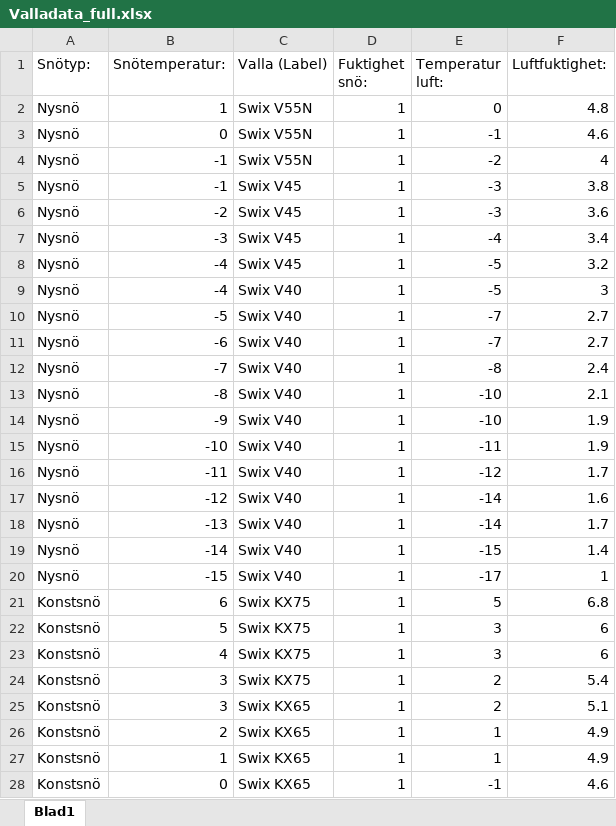
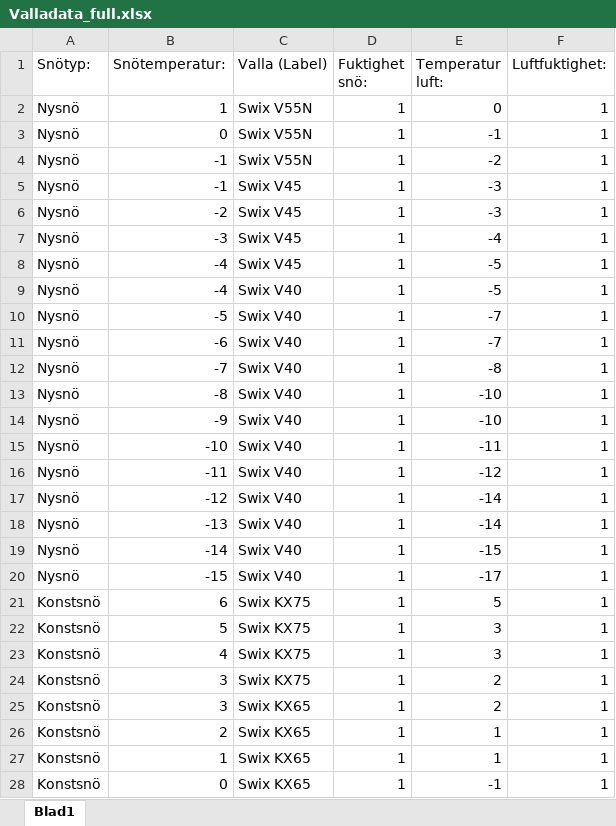
Before and after one commit to filipwramdemark/EENX16-23-19, an Excel workbook: algoritm/Valladata_full.xlsx, sheet Blad1, drawn as a sheet; only a part is shown; values as stored, in another font and other column widths than the file's, no borders; the diff covers the shown part only; the diff names each change by its address in the sheet, - before the commit and + after, or states it on an @@ line.

```diff
--- a/algoritm/Valladata_full.xlsx (sheet Blad1)
+++ b/algoritm/Valladata_full.xlsx (sheet Blad1)
-F2 (Luftfuktighet:): 4.8
+F2 (Luftfuktighet:): 1
-F3 (Luftfuktighet:): 4.6
+F3 (Luftfuktighet:): 1
-F4 (Luftfuktighet:): 4
+F4 (Luftfuktighet:): 1
-F5 (Luftfuktighet:): 3.8
+F5 (Luftfuktighet:): 1
-F6 (Luftfuktighet:): 3.6
+F6 (Luftfuktighet:): 1
-F7 (Luftfuktighet:): 3.4
+F7 (Luftfuktighet:): 1
-F8 (Luftfuktighet:): 3.2
+F8 (Luftfuktighet:): 1
-F9 (Luftfuktighet:): 3
+F9 (Luftfuktighet:): 1
-F10:F11 (Luftfuktighet:): 2.7
+F10:F11 (Luftfuktighet:): 1
-F12 (Luftfuktighet:): 2.4
+F12 (Luftfuktighet:): 1
-F13 (Luftfuktighet:): 2.1
+F13 (Luftfuktighet:): 1
-F14:F15 (Luftfuktighet:): 1.9
+F14:F15 (Luftfuktighet:): 1
-F16 (Luftfuktighet:): 1.7
+F16 (Luftfuktighet:): 1
-F17 (Luftfuktighet:): 1.6
+F17 (Luftfuktighet:): 1
-F18 (Luftfuktighet:): 1.7
+F18 (Luftfuktighet:): 1
-F19 (Luftfuktighet:): 1.4
+F19 (Luftfuktighet:): 1
-F21 (Luftfuktighet:): 6.8
+F21 (Luftfuktighet:): 1
-F22:F23 (Luftfuktighet:): 6
+F22:F23 (Luftfuktighet:): 1
-F24 (Luftfuktighet:): 5.4
+F24 (Luftfuktighet:): 1
-F25 (Luftfuktighet:): 5.1
+F25 (Luftfuktighet:): 1
-F26:F27 (Luftfuktighet:): 4.9
+F26:F27 (Luftfuktighet:): 1
-F28 (Luftfuktighet:): 4.6
+F28 (Luftfuktighet:): 1
```
Also changed, not shown: 75 edited cells elsewhere in this sheet, 14 other files.
